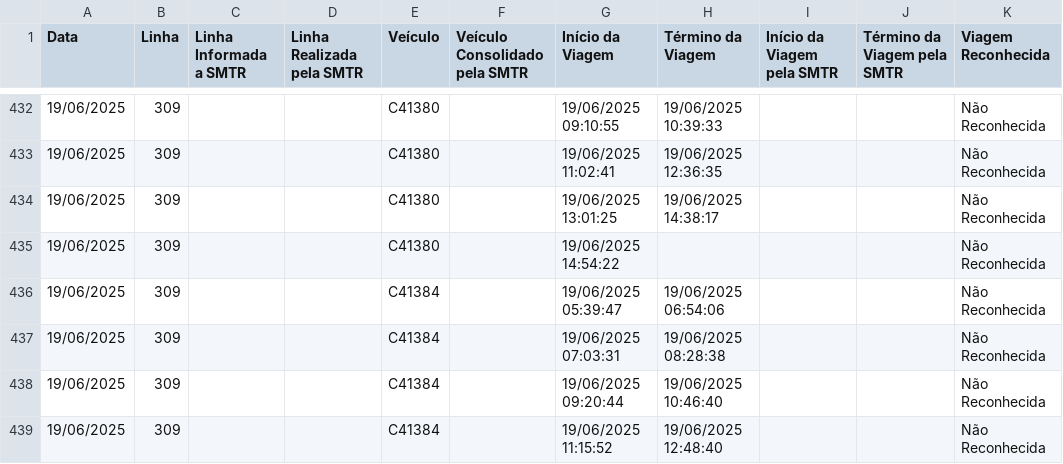
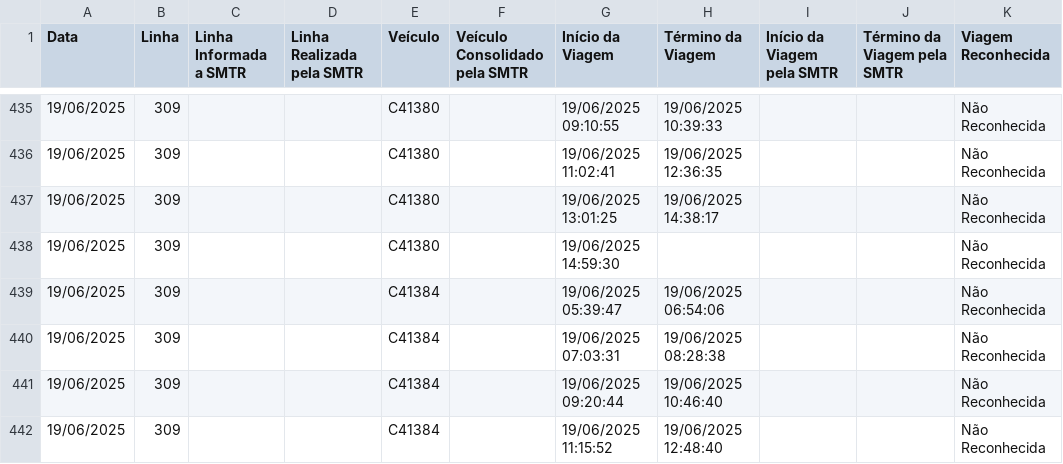
Before and after one commit to schuabi/painel_gps, a CSV file: dados/dados_gps.csv, drawn as a sheet; only a part is shown, gaps mark what is left out; the diff covers the shown part only.

Commit message:
atualiza├º├úo dados gps

```diff
--- a/dados/dados_gps.csv
+++ b/dados/dados_gps.csv
@@ -434,3 +437,3 @@
 19/06/2025;309;;;C41380;;19/06/2025 13:01:25;19/06/2025 14:38:17;;;Não Reconhecida
-19/06/2025;309;;;C41380;;19/06/2025 14:54:22;;;;Não Reconhecida
+19/06/2025;309;;;C41380;;19/06/2025 14:59:30;;;;Não Reconhecida
 19/06/2025;309;;;C41384;;19/06/2025 05:39:47;19/06/2025 06:54:06;;;Não Reconhecida
```
Also changed, not shown: 6 added rows and 27 edited cells elsewhere in this file.
